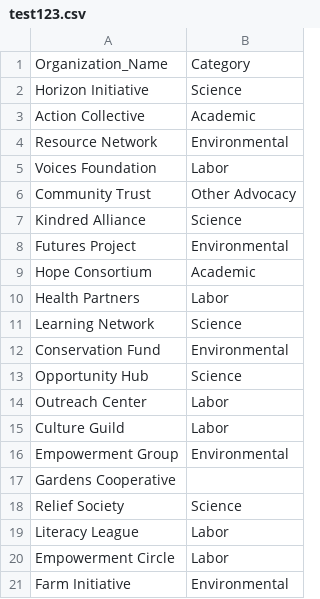
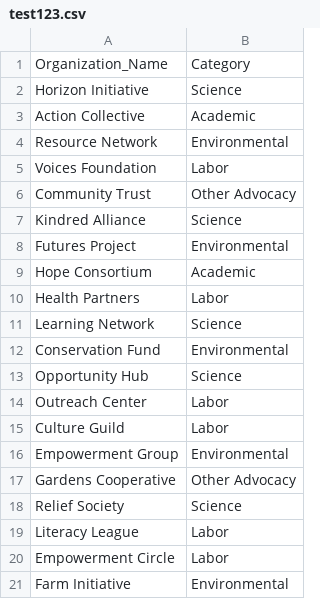
Before and after one commit to SUFSweb/SUFS, a CSV file: test123.csv, drawn as a sheet.

Commit message:
Update test123.csv

```diff
--- a/test123.csv
+++ b/test123.csv
@@ -16,3 +16,3 @@ Culture Guild,Labor
 Empowerment Group,Environmental
-Gardens Cooperative
+Gardens Cooperative,Other Advocacy
 Relief Society,Science
```
